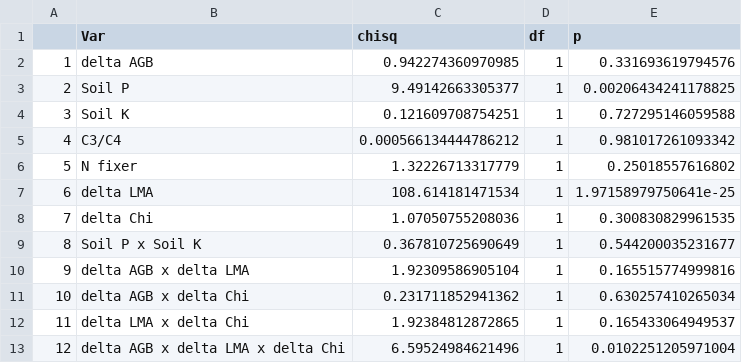
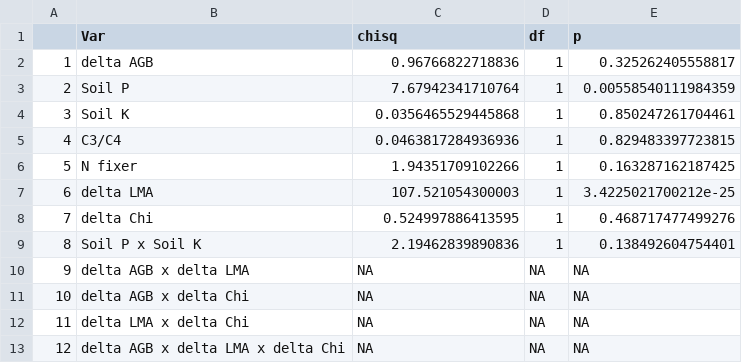
Before and after one commit to efwaring/NutNetPhys, a CSV file: Analysis/tables/delta_live_mass_model.csv, drawn as a sheet.

Commit message:
updated figures and tables after switching par to par per leaf area

```diff
--- a/Analysis/tables/delta_live_mass_model.csv
+++ b/Analysis/tables/delta_live_mass_model.csv
@@ -1,13 +1,13 @@
 "","Var","chisq","df","p"
-"1","delta AGB",0.942274360970985,1,0.331693619794576
-"2","Soil P",9.49142663305377,1,0.00206434241178825
-"3","Soil K",0.121609708754251,1,0.727295146059588
-"4","C3/C4",0.000566134444786212,1,0.981017261093342
-"5","N fixer",1.32226713317779,1,0.25018557616802
-"6","delta LMA",108.614181471534,1,1.97158979750641e-25
-"7","delta Chi",1.07050755208036,1,0.300830829961535
-"8","Soil P x Soil K",0.367810725690649,1,0.544200035231677
-"9","delta AGB x delta LMA",1.92309586905104,1,0.165515774999816
-"10","delta AGB x delta Chi",0.231711852941362,1,0.630257410265034
-"11","delta LMA x delta Chi",1.92384812872865,1,0.165433064949537
-"12","delta AGB x delta LMA x delta Chi",6.59524984621496,1,0.0102251205971004
+"1","delta AGB",0.96766822718836,1,0.325262405558817
+"2","Soil P",7.67942341710764,1,0.00558540111984359
+"3","Soil K",0.0356465529445868,1,0.850247261704461
+"4","C3/C4",0.0463817284936936,1,0.829483397723815
+"5","N fixer",1.94351709102266,1,0.163287162187425
+"6","delta LMA",107.521054300003,1,3.4225021700212e-25
+"7","delta Chi",0.524997886413595,1,0.468717477499276
+"8","Soil P x Soil K",2.19462839890836,1,0.138492604754401
+"9","delta AGB x delta LMA",NA,NA,NA
+"10","delta AGB x delta Chi",NA,NA,NA
+"11","delta LMA x delta Chi",NA,NA,NA
+"12","delta AGB x delta LMA x delta Chi",NA,NA,NA
```
Also changed, not shown: Analysis/tables/Narea_model.csv, Analysis/tables/Narea_pred_model.csv, 9 other files.
